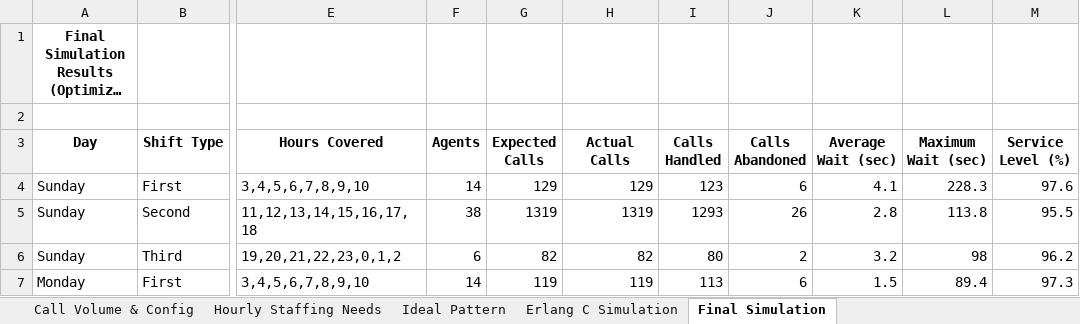
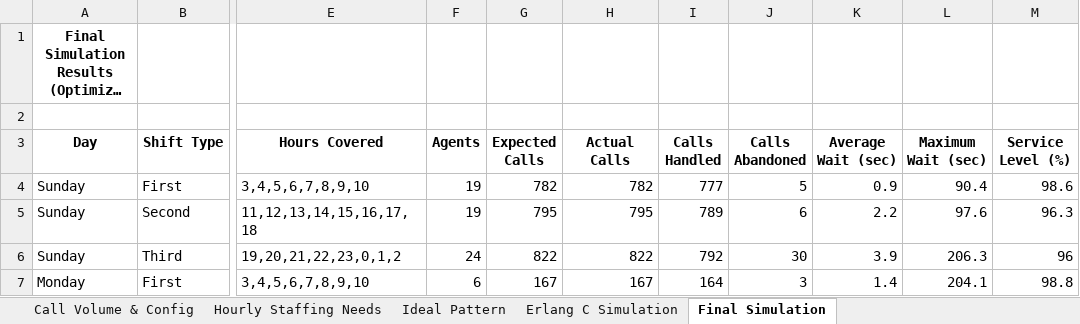
Before and after one commit to Liri-soft/Crew-quant-queueing, an Excel workbook: StaffingReport.xlsx, sheet Final Simulation, drawn as a sheet; only a part is shown, gaps mark what is left out; long unchanged cells end in …; values as stored, in another font and other column widths than the file's, no borders; the diff covers the shown part only; the diff names each change by its address in the sheet, - before the commit and + after, or states it on an @@ line.

Commit message:
added the simulation for different sla range and utilization to campare the agent needs for different sla's

```diff
--- a/StaffingReport.xlsx (sheet Final Simulation)
+++ b/StaffingReport.xlsx (sheet Final Simulation)
-F4 (Agents): 14
+F4 (Agents): 19
-G4 (Expected Calls): 129
+G4 (Expected Calls): 782
-H4 (Actual Calls): 129
+H4 (Actual Calls): 782
-I4 (Calls Handled): 123
+I4 (Calls Handled): 777
-J4 (Calls Abandoned): 6
+J4 (Calls Abandoned): 5
-K4 (Average Wait (sec)): 4.1
+K4 (Average Wait (sec)): 0.9
-L4 (Maximum Wait (sec)): 228.3
+L4 (Maximum Wait (sec)): 90.4
-M4 (Service Level (%)): 97.6
+M4 (Service Level (%)): 98.6
-F5 (Agents): 38
+F5 (Agents): 19
-G5 (Expected Calls): 1319
+G5 (Expected Calls): 795
-H5 (Actual Calls): 1319
+H5 (Actual Calls): 795
-I5 (Calls Handled): 1293
+I5 (Calls Handled): 789
-J5 (Calls Abandoned): 26
+J5 (Calls Abandoned): 6
-K5 (Average Wait (sec)): 2.8
+K5 (Average Wait (sec)): 2.2
-L5 (Maximum Wait (sec)): 113.8
+L5 (Maximum Wait (sec)): 97.6
-M5 (Service Level (%)): 95.5
+M5 (Service Level (%)): 96.3
-F6 (Agents): 6
+F6 (Agents): 24
-G6 (Expected Calls): 82
+G6 (Expected Calls): 822
-H6 (Actual Calls): 82
+H6 (Actual Calls): 822
-I6 (Calls Handled): 80
+I6 (Calls Handled): 792
-J6 (Calls Abandoned): 2
+J6 (Calls Abandoned): 30
-K6 (Average Wait (sec)): 3.2
+K6 (Average Wait (sec)): 3.9
-L6 (Maximum Wait (sec)): 98
+L6 (Maximum Wait (sec)): 206.3
-M6 (Service Level (%)): 96.2
+M6 (Service Level (%)): 96
-F7 (Agents): 14
+F7 (Agents): 6
-G7 (Expected Calls): 119
+G7 (Expected Calls): 167
-H7 (Actual Calls): 119
+H7 (Actual Calls): 167
-I7 (Calls Handled): 113
+I7 (Calls Handled): 164
-J7 (Calls Abandoned): 6
+J7 (Calls Abandoned): 3
-K7 (Average Wait (sec)): 1.5
+K7 (Average Wait (sec)): 1.4
-L7 (Maximum Wait (sec)): 89.4
+L7 (Maximum Wait (sec)): 204.1
-M7 (Service Level (%)): 97.3
+M7 (Service Level (%)): 98.8
```
Also changed, not shown: 15 added rows, 15 removed rows and 141 edited cells elsewhere in this sheet, sheet Erlang C Simulation, sheet Call Volume & Config, sheet Hourly Staffing Needs, sheet Ideal Pattern, 14 other files.
